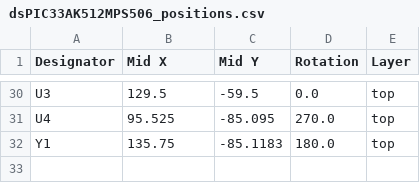
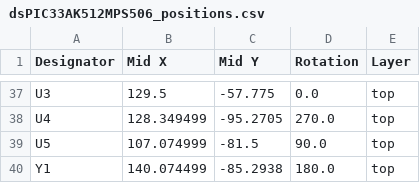
Before and after one commit to sjkim0/dsPIC33AK512MPS512_EV80L65A, a CSV file: _3_KICAD_BOARD_VER_9/production/dsPIC33AK512MPS506_positions.csv, drawn as a sheet; only a part is shown, gaps mark what is left out; addresses are those after the commit; the diff covers the shown part only; the diff names each change by its address in the sheet, - before the commit and + after, or states it on an @@ line.

```diff
--- a/_3_KICAD_BOARD_VER_9/production/dsPIC33AK512MPS506_positions.csv
+++ b/_3_KICAD_BOARD_VER_9/production/dsPIC33AK512MPS506_positions.csv
-C37 (Mid Y): -59.5
+C37 (Mid Y): -57.775
-B38 (Mid X): 95.525
+B38 (Mid X): 128.349499
-C38 (Mid Y): -85.095
+C38 (Mid Y): -95.2705
+row 39: U5 | 107.074999 | -81.5 | 90.0 | top
-B40 (Mid X): 135.75
+B40 (Mid X): 140.074499
-C40 (Mid Y): -85.1183
+C40 (Mid Y): -85.2938
```
Also changed, not shown: 7 added rows and 59 edited cells elsewhere in this file, _3_KICAD_BOARD_VER_9/production/dsPIC33AK512MPS506_bom.csv, 35 other files.
